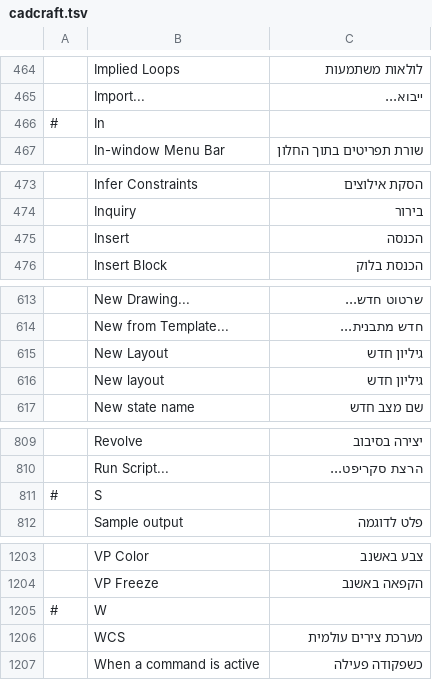
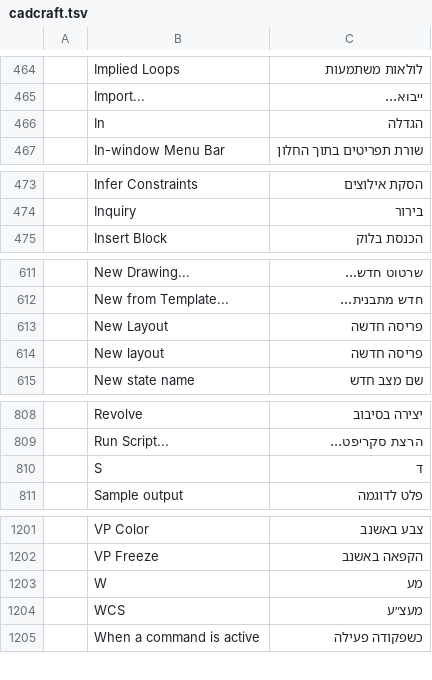
Before and after one commit to yonatan-langer83/craft-i18n, a TSV file: locales/he/cadcraft.tsv, drawn as a sheet; only a part is shown, gaps mark what is left out; removed rows and columns are numbered as before the commit, all else as after; the diff covers the shown part only; the diff names each change by its address in the sheet, - before the commit and + after, or states it on an @@ line.

```diff
--- a/locales/he/cadcraft.tsv
+++ b/locales/he/cadcraft.tsv
-A466: #
+A466: (empty)
-C466: (empty)
+C466: הגדלה
-row 475:  | Insert | הכנסה
-C613:C614: גיליון חדש
+C613:C614: פריסה חדשה
-A810: #
+A810: (empty)
-C810: (empty)
+C810: ד
-A1203: #
+A1203: (empty)
-C1203: (empty)
+C1203: מע
-C1204: מערכת צירים עולמית
+C1204: מעצ״ע
```
Also changed, not shown: 1 added row, 2 removed rows and 29 edited cells elsewhere in this file, 1 other file.
